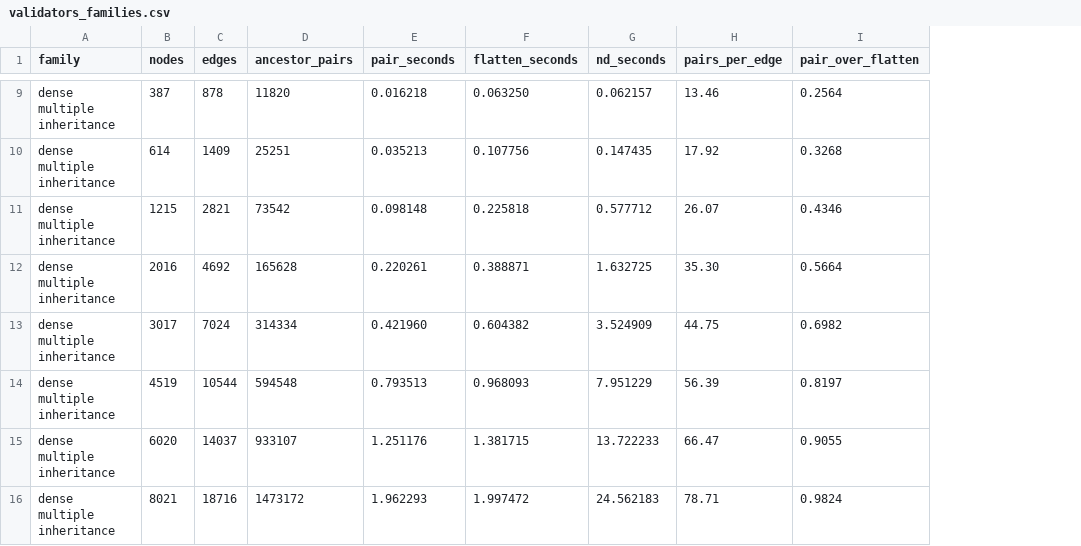
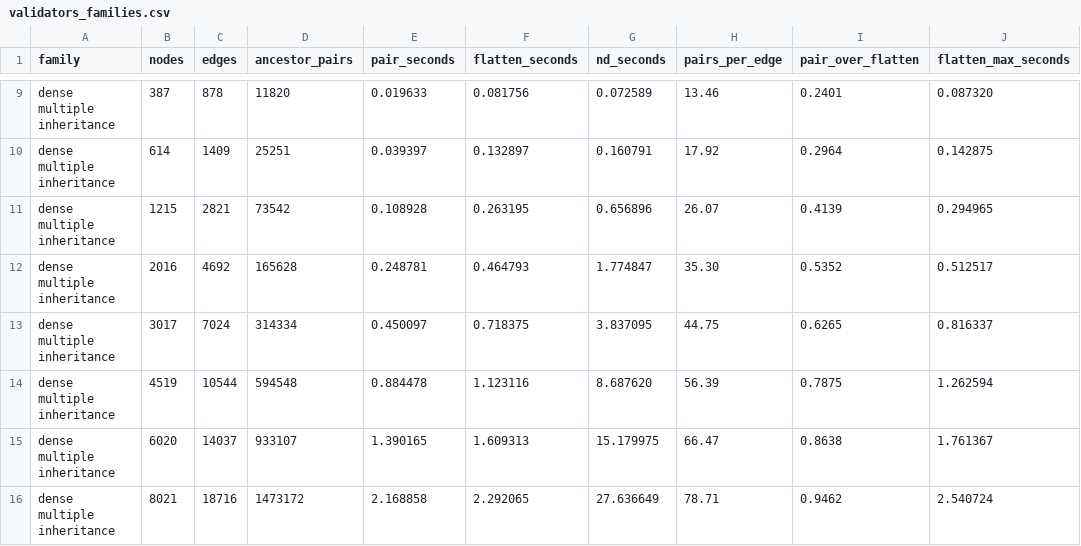
Before and after one commit to jkauerl/CC5905, a CSV file: benchmarks/validators_families.csv, drawn as a sheet; only a part is shown, gaps mark what is left out; the diff covers the shown part only; the diff names each change by its address in the sheet, - before the commit and + after, or states it on an @@ line.

```diff
--- a/benchmarks/validators_families.csv
+++ b/benchmarks/validators_families.csv
+column J (flatten_max_seconds), rows 9-16: 0.087320 | 0.142875 | 0.294965 | 0.512517 | 0.816337 | 1.262594 | 1.761367 | 2.540724
-E9 (pair_seconds): 0.016218
+E9 (pair_seconds): 0.019633
-F9 (flatten_seconds): 0.063250
+F9 (flatten_seconds): 0.081756
-G9 (nd_seconds): 0.062157
+G9 (nd_seconds): 0.072589
-I9 (pair_over_flatten): 0.2564
+I9 (pair_over_flatten): 0.2401
-E10 (pair_seconds): 0.035213
+E10 (pair_seconds): 0.039397
-F10 (flatten_seconds): 0.107756
+F10 (flatten_seconds): 0.132897
-G10 (nd_seconds): 0.147435
+G10 (nd_seconds): 0.160791
-I10 (pair_over_flatten): 0.3268
+I10 (pair_over_flatten): 0.2964
-E11 (pair_seconds): 0.098148
+E11 (pair_seconds): 0.108928
-F11 (flatten_seconds): 0.225818
+F11 (flatten_seconds): 0.263195
-G11 (nd_seconds): 0.577712
+G11 (nd_seconds): 0.656896
-I11 (pair_over_flatten): 0.4346
+I11 (pair_over_flatten): 0.4139
-E12 (pair_seconds): 0.220261
+E12 (pair_seconds): 0.248781
-F12 (flatten_seconds): 0.388871
+F12 (flatten_seconds): 0.464793
-G12 (nd_seconds): 1.632725
+G12 (nd_seconds): 1.774847
-I12 (pair_over_flatten): 0.5664
+I12 (pair_over_flatten): 0.5352
-E13 (pair_seconds): 0.421960
+E13 (pair_seconds): 0.450097
-F13 (flatten_seconds): 0.604382
+F13 (flatten_seconds): 0.718375
-G13 (nd_seconds): 3.524909
+G13 (nd_seconds): 3.837095
-I13 (pair_over_flatten): 0.6982
+I13 (pair_over_flatten): 0.6265
-E14 (pair_seconds): 0.793513
+E14 (pair_seconds): 0.884478
-F14 (flatten_seconds): 0.968093
+F14 (flatten_seconds): 1.123116
-G14 (nd_seconds): 7.951229
+G14 (nd_seconds): 8.687620
-I14 (pair_over_flatten): 0.8197
+I14 (pair_over_flatten): 0.7875
-E15 (pair_seconds): 1.251176
+E15 (pair_seconds): 1.390165
-F15 (flatten_seconds): 1.381715
+F15 (flatten_seconds): 1.609313
-G15 (nd_seconds): 13.722233
+G15 (nd_seconds): 15.179975
-I15 (pair_over_flatten): 0.9055
+I15 (pair_over_flatten): 0.8638
-E16 (pair_seconds): 1.962293
+E16 (pair_seconds): 2.168858
-F16 (flatten_seconds): 1.997472
+F16 (flatten_seconds): 2.292065
-G16 (nd_seconds): 24.562183
+G16 (nd_seconds): 27.636649
-I16 (pair_over_flatten): 0.9824
+I16 (pair_over_flatten): 0.9462
```
Also changed, not shown: 154 edited cells elsewhere in this file, benchmarks/validators_crossover_model.csv, benchmarks/validators_diamonds.csv, 4 other files.
